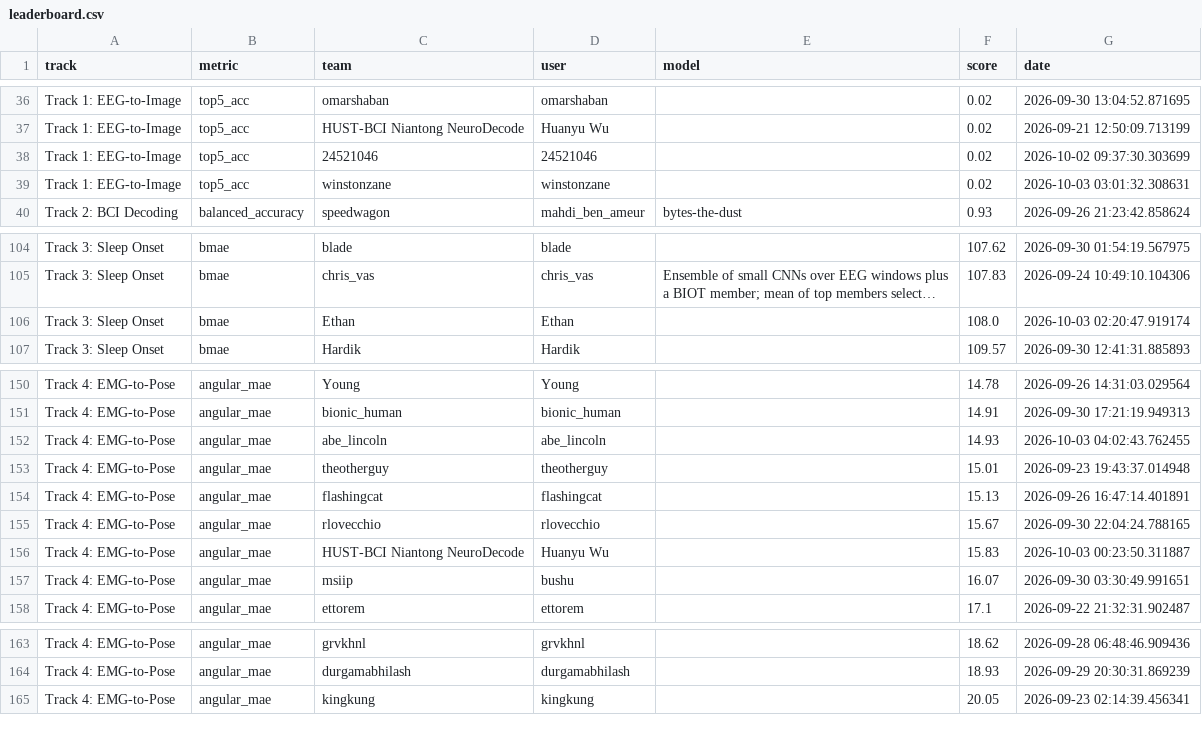
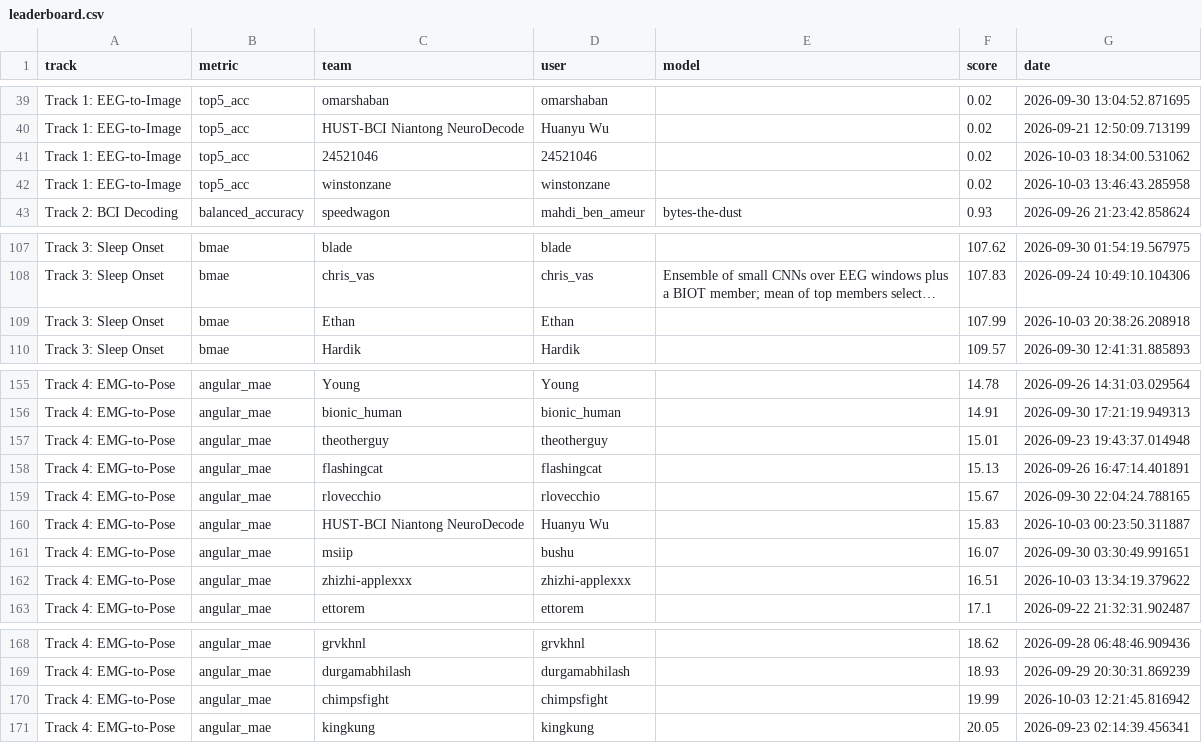
Before and after one commit to neural-interfaces26/neural-interfaces26.github.io, a CSV file: exports/leaderboard/leaderboard.csv, drawn as a sheet; only a part is shown, gaps mark what is left out; long unchanged cells end in …; removed rows and columns are numbered as before the commit, all else as after; the diff covers the shown part only; the diff names each change by its address in the sheet, - before the commit and + after, or states it on an @@ line.

```diff
--- a/exports/leaderboard/leaderboard.csv
+++ b/exports/leaderboard/leaderboard.csv
-G41 (date): 2026-10-02 09:37:30.303699
+G41 (date): 2026-10-03 18:34:00.531062
-G42 (date): 2026-10-03 03:01:32.308631
+G42 (date): 2026-10-03 13:46:43.285958
-F109 (score): 108.0
+F109 (score): 107.99
-G109 (date): 2026-10-03 02:20:47.919174
+G109 (date): 2026-10-03 20:38:26.208918
-row 152: Track 4: EMG-to-Pose | angular_mae | abe_lincoln | abe_lincoln |  | 14.93 | 2026-10-03 04:02:43.762455
+row 162: Track 4: EMG-to-Pose | angular_mae | zhizhi-applexxx | zhizhi-applexxx |  | 16.51 | 2026-10-03 13:34:19.379622
+row 170: Track 4: EMG-to-Pose | angular_mae | chimpsfight | chimpsfight |  | 19.99 | 2026-10-03 12:21:45.816942
```
Also changed, not shown: 10 added rows, 5 removed rows and 12 edited cells elsewhere in this file, 3 other files.
